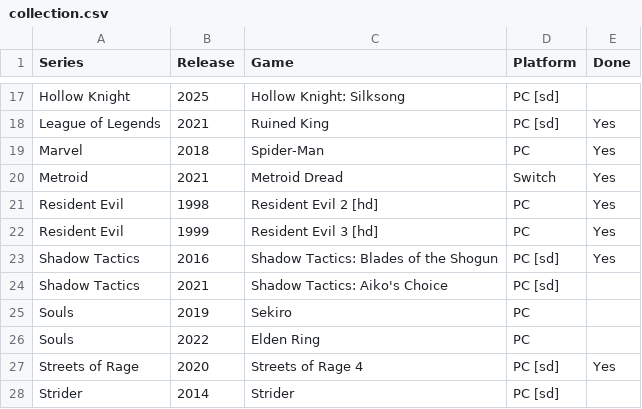
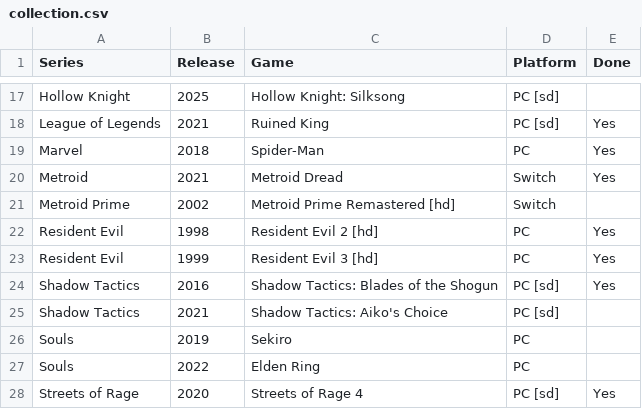
Before and after one commit to seriouslyunderappreciated/seriouslyunderappreciated.github.io, a CSV file: resources/collection.csv, drawn as a sheet; only a part is shown, gaps mark what is left out; the shorter side is filled out with more unchanged rows; the diff names each change by its address in the sheet, - before the commit and + after, or states it on an @@ line.

Commit message:
Update collection.csv

```diff
--- a/resources/collection.csv
+++ b/resources/collection.csv
+row 21: Metroid Prime | 2002 | Metroid Prime Remastered [hd] | Switch
```
